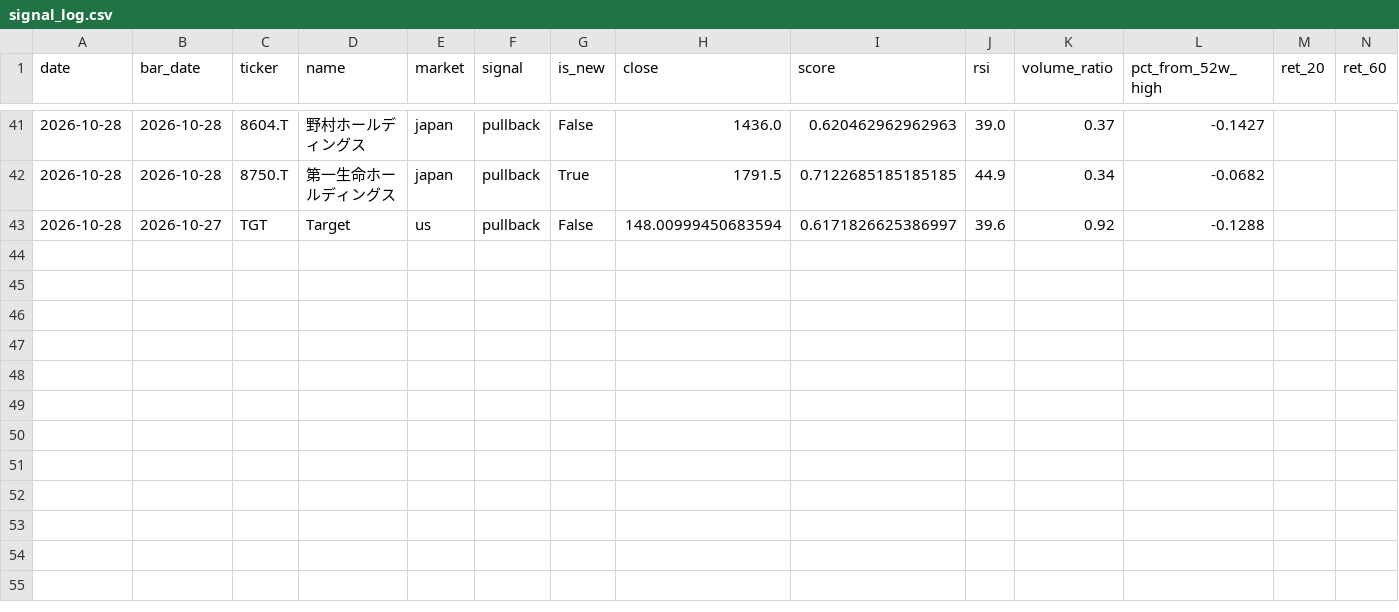
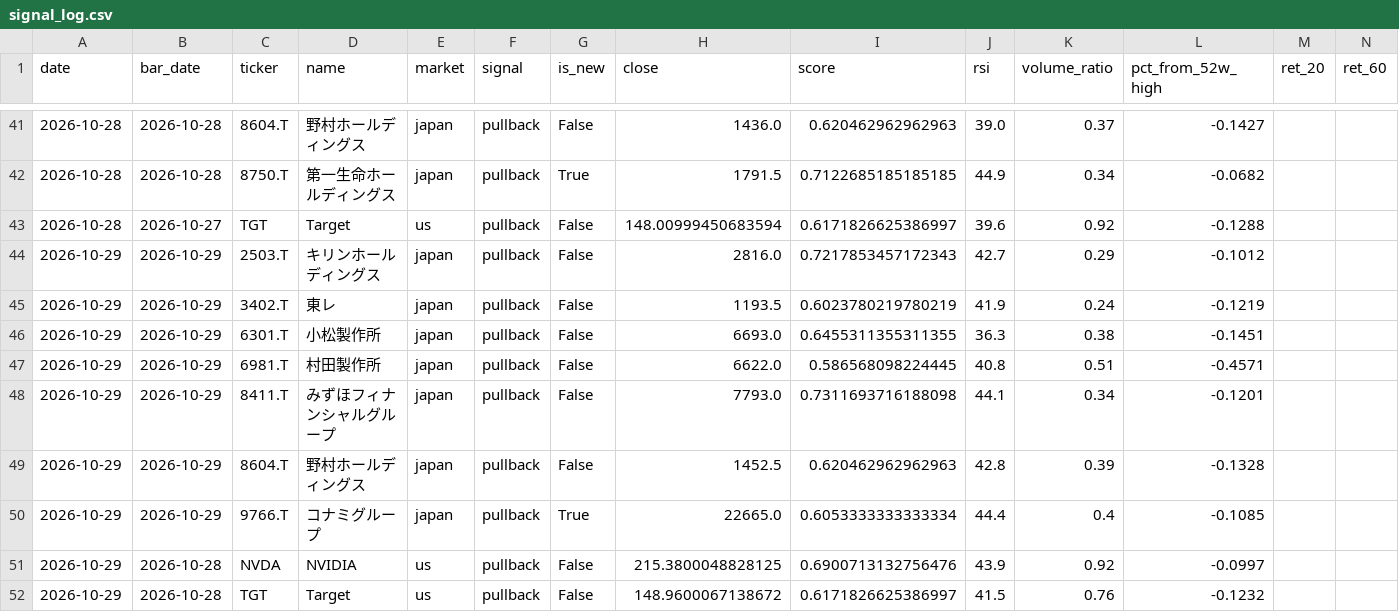
Before and after one commit to uenokai/stock-price-information-collection, a CSV file: data/signal_log.csv, drawn as a sheet; only a part is shown, gaps mark what is left out; rows hold the shown columns only; the diff names each change by its address in the sheet, - before the commit and + after, or states it on an @@ line.

```diff
--- a/data/signal_log.csv
+++ b/data/signal_log.csv
+row 44: 2026-10-29 | 2026-10-29 | 2503.T | キリンホールディングス | japan | pullback | False | 2816.0 | 0.7217853457172343 | 42.7 | 0.29 | -0.1012
+row 45: 2026-10-29 | 2026-10-29 | 3402.T | 東レ | japan | pullback | False | 1193.5 | 0.6023780219780219 | 41.9 | 0.24 | -0.1219
+row 46: 2026-10-29 | 2026-10-29 | 6301.T | 小松製作所 | japan | pullback | False | 6693.0 | 0.6455311355311355 | 36.3 | 0.38 | -0.1451
+row 47: 2026-10-29 | 2026-10-29 | 6981.T | 村田製作所 | japan | pullback | False | 6622.0 | 0.586568098224445 | 40.8 | 0.51 | -0.4571
+row 48: 2026-10-29 | 2026-10-29 | 8411.T | みずほフィナンシャルグループ | japan | pullback | False | 7793.0 | 0.7311693716188098 | 44.1 | 0.34 | -0.1201
+row 49: 2026-10-29 | 2026-10-29 | 8604.T | 野村ホールディングス | japan | pullback | False | 1452.5 | 0.620462962962963 | 42.8 | 0.39 | -0.1328
+row 50: 2026-10-29 | 2026-10-29 | 9766.T | コナミグループ | japan | pullback | True | 22665.0 | 0.6053333333333334 | 44.4 | 0.4 | -0.1085
+row 51: 2026-10-29 | 2026-10-28 | NVDA | NVIDIA | us | pullback | False | 215.3800048828125 | 0.6900713132756476 | 43.9 | 0.92 | -0.0997
+row 52: 2026-10-29 | 2026-10-28 | TGT | Target | us | pullback | False | 148.9600067138672 | 0.6171826625386997 | 41.5 | 0.76 | -0.1232
```
Also changed, not shown: data/model_portfolio/nav.csv, 4 other files.
